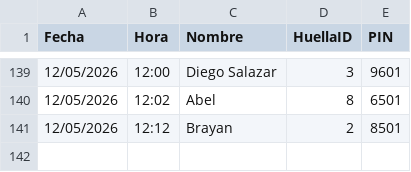
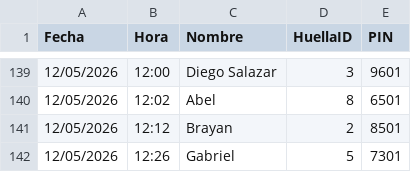
Before and after one commit to IMPLACOR/BIOMETRICO, a CSV file: registros.csv, drawn as a sheet; only a part is shown, gaps mark what is left out.

Commit message:
Actualizando registros desde ESP32

```diff
--- a/registros.csv
+++ b/registros.csv
@@ -141 +141,2 @@ Fecha,Hora,Nombre,HuellaID,PIN
 12/05/2026,12:12,Brayan,2,8501
+12/05/2026,12:26,Gabriel,5,7301
```
